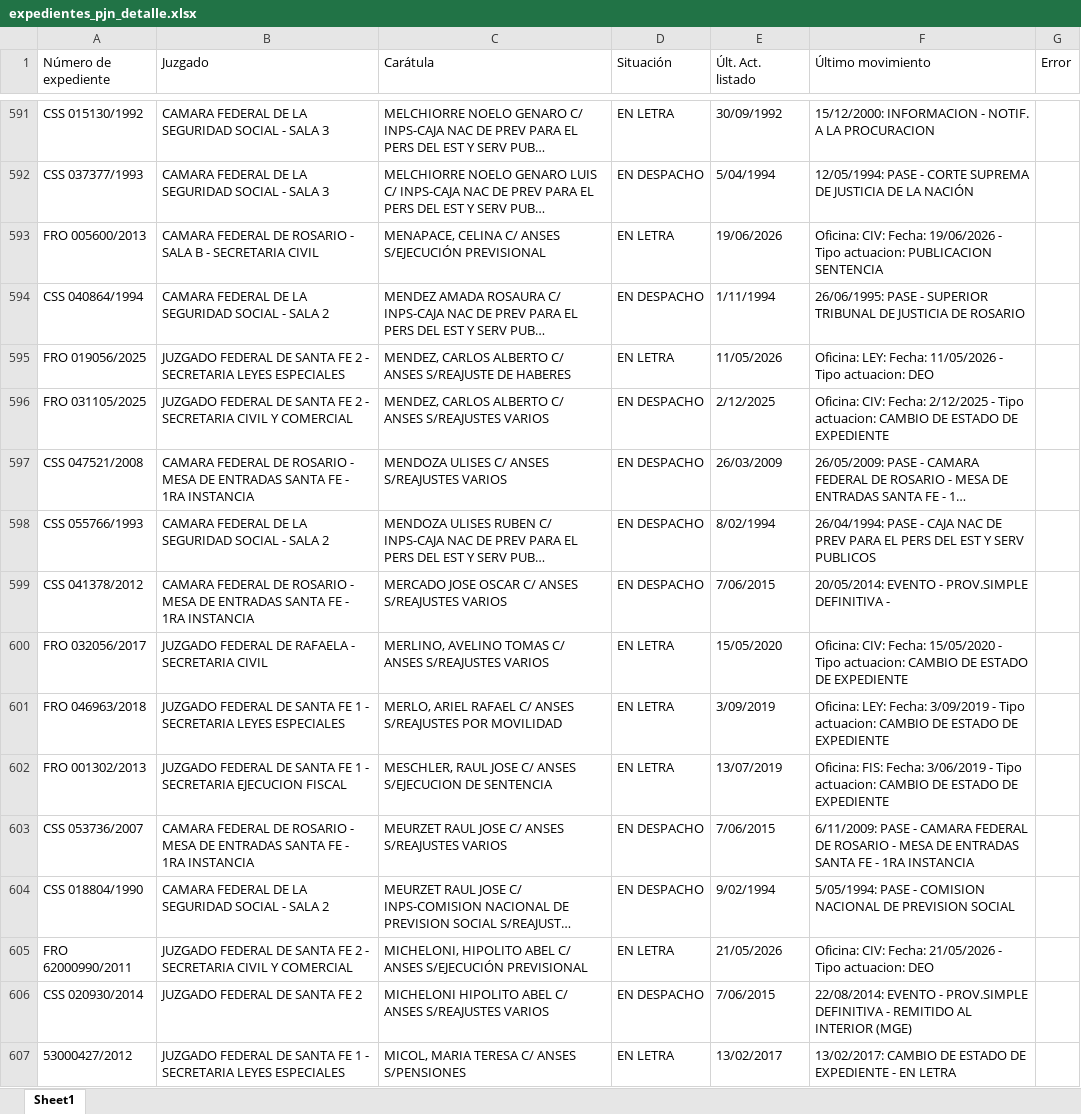
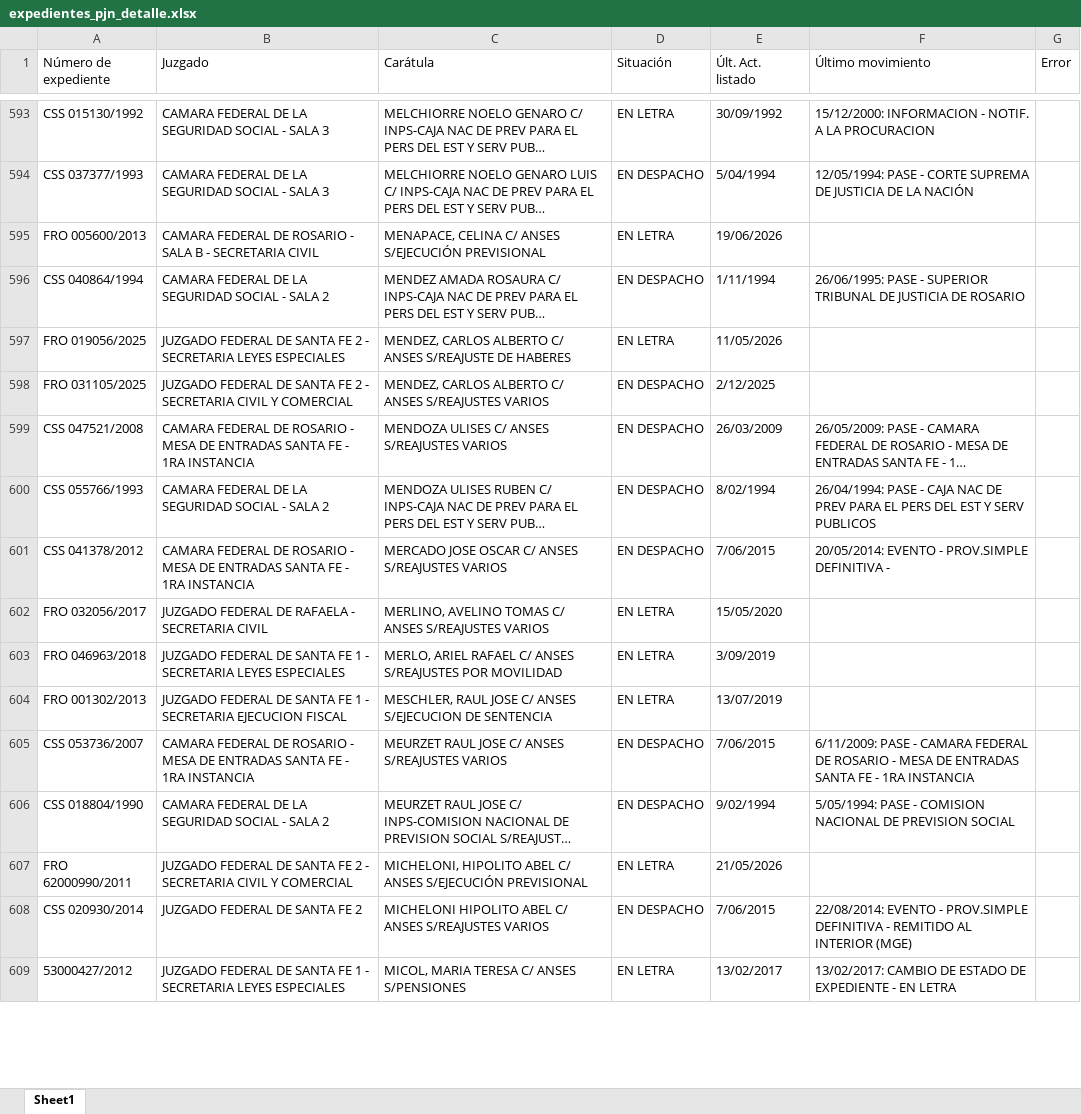
Before and after one commit to equintanafattor/scrap-mantaras, an Excel workbook: expedientes_pjn_detalle.xlsx, sheet Sheet1, drawn as a sheet; only a part is shown, gaps mark what is left out; long unchanged cells end in …; values as stored, in another font and other column widths than the file's, no borders; addresses are those after the commit; the diff covers the shown part only; the diff names each change by its address in the sheet, - before the commit and + after, or states it on an @@ line.

```diff
--- a/expedientes_pjn_detalle.xlsx (sheet Sheet1)
+++ b/expedientes_pjn_detalle.xlsx (sheet Sheet1)
-F595 (Último movimiento): Oficina: CIV: Fecha: 19/06/2026 - Tipo actuacion: PUBLICACION SENTENCIA
+F595 (Último movimiento): (empty)
-F597 (Último movimiento): Oficina: LEY: Fecha: 11/05/2026 - Tipo actuacion: DEO
+F597 (Último movimiento): (empty)
-F598 (Último movimiento): Oficina: CIV: Fecha: 2/12/2025 - Tipo actuacion: CAMBIO DE ESTADO DE EXPEDIENTE
+F598 (Último movimiento): (empty)
-F602 (Último movimiento): Oficina: CIV: Fecha: 15/05/2020 - Tipo actuacion: CAMBIO DE ESTADO DE EXPEDIENTE
+F602 (Último movimiento): (empty)
-F603 (Último movimiento): Oficina: LEY: Fecha: 3/09/2019 - Tipo actuacion: CAMBIO DE ESTADO DE EXPEDIENTE
+F603 (Último movimiento): (empty)
-F604 (Último movimiento): Oficina: FIS: Fecha: 3/06/2019 - Tipo actuacion: CAMBIO DE ESTADO DE EXPEDIENTE
+F604 (Último movimiento): (empty)
-F607 (Último movimiento): Oficina: CIV: Fecha: 21/05/2026 - Tipo actuacion: DEO
+F607 (Último movimiento): (empty)
```
Also changed, not shown: 300 added rows, 4 removed rows and 214 edited cells elsewhere in this sheet, 2 other files.
